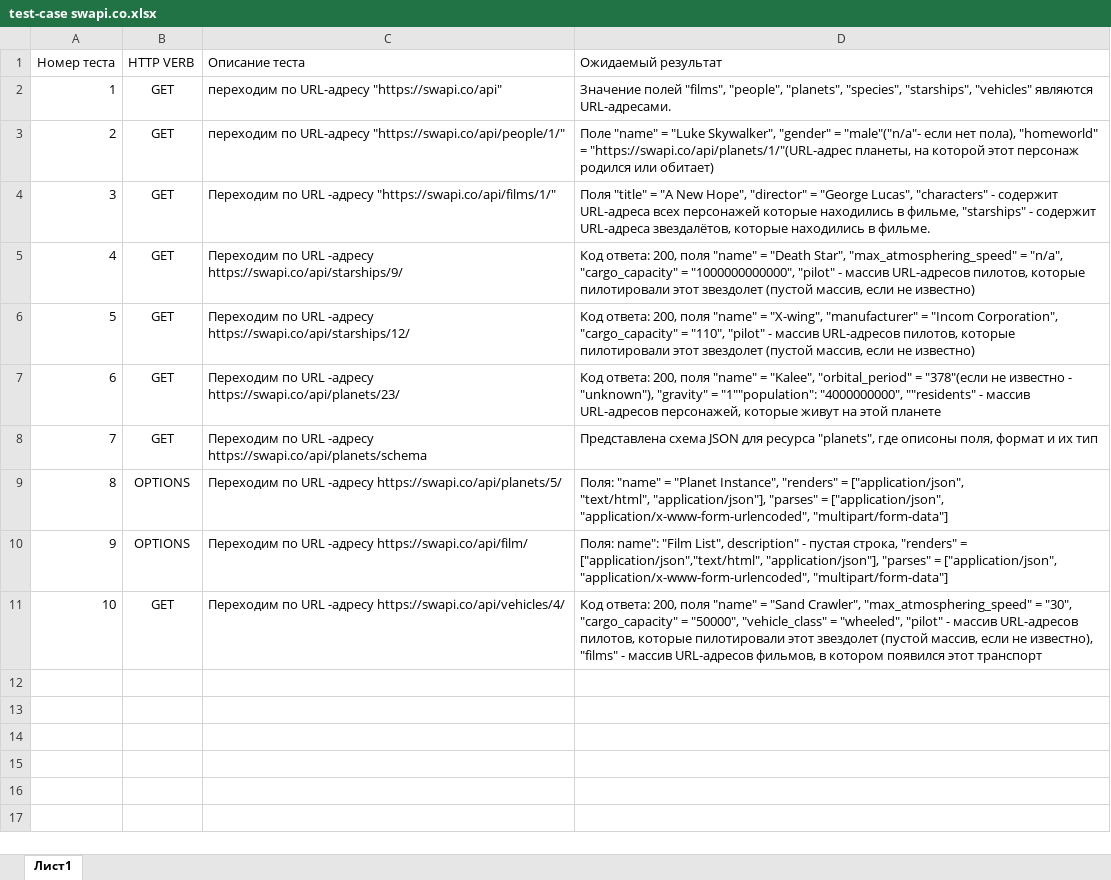
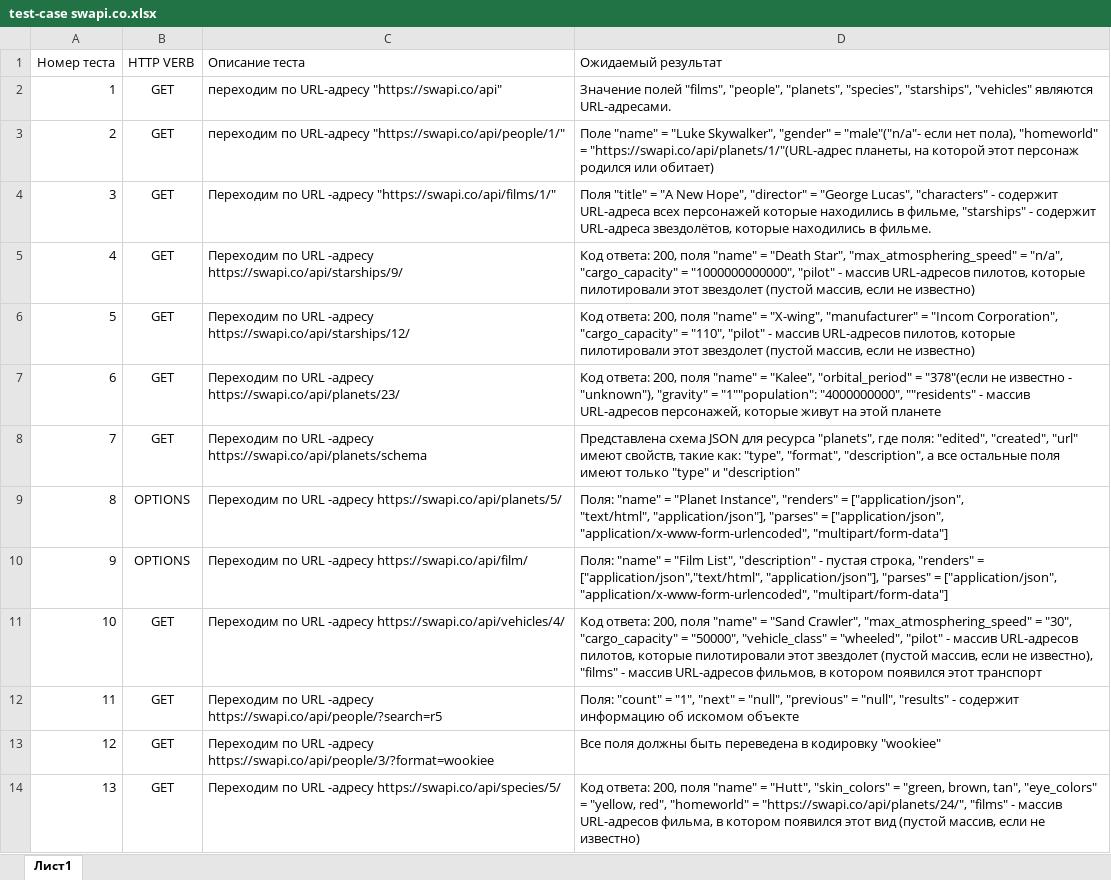
Before and after one commit to Sergej96/Treigo_Sergei, an Excel workbook: test-case/test-case swapi.co.xlsx, sheet Лист1, drawn as a sheet; values as stored, in another font and other column widths than the file's, no borders; the diff names each change by its address in the sheet, - before the commit and + after, or states it on an @@ line.

Commit message:
Update Ex.4

```diff
--- a/test-case/test-case swapi.co.xlsx (sheet Лист1)
+++ b/test-case/test-case swapi.co.xlsx (sheet Лист1)
-D4 (Ожидаемый результат): …содержит URL-адреса звездалётов, которые находились…
+D4 (Ожидаемый результат): …содержит URL-адреса звездолётов, которые находились…
-D8 (Ожидаемый результат): …"planets", где описоны поля, формат и их тип
+D8 (Ожидаемый результат): …"planets", где поля: "edited", "created", "url" имеют свойств, такие как: "type", "format", "description", а все остальные поля имеют только "type" и "description"
-D10 (Ожидаемый результат): Поля: name": "Film List", description" - пустая…
+D10 (Ожидаемый результат): Поля: "name" = "Film List", "description" - пустая…
+row 12: 11 | GET | Переходим по URL -адресу https://swapi.co/api/people/?search=r5 | Поля: "count" = "1", "next" = "null", "previous" = "null", "results" - содержит информацию об искомом объекте
+row 13: 12 | GET | Переходим по URL -адресу https://swapi.co/api/people/3/?format=wookiee | Все поля должны быть переведена в кодировку "wookiee"
+row 14: 13 | GET | Переходим по URL -адресу https://swapi.co/api/species/5/ | Код ответа: 200, поля "name" = "Hutt", "skin_colors" = "green, brown, tan", "eye_colors" = "yellow, red", "homeworld" = "https://swapi.co/api/planets/24/", "films" - массив URL-адресов фильма, в котором появился этот вид (пустой массив, если не известно)
```
